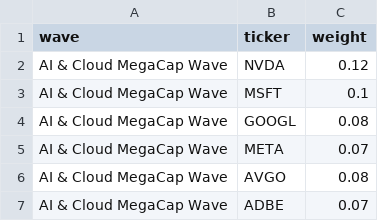
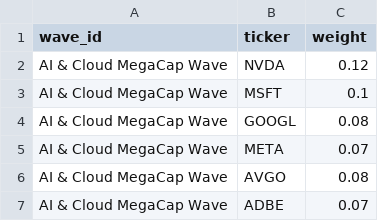
Before and after one commit to jasonheldman-creator/Waves-Simple, a CSV file: data/wave_weights.csv, drawn as a sheet; only a part is shown.

Commit message:
Update wave_weights.csv

```diff
--- a/data/wave_weights.csv
+++ b/data/wave_weights.csv
@@ -1,2 +1,2 @@
-wave,ticker,weight
+wave_id,ticker,weight
 AI & Cloud MegaCap Wave,NVDA,0.12
```
